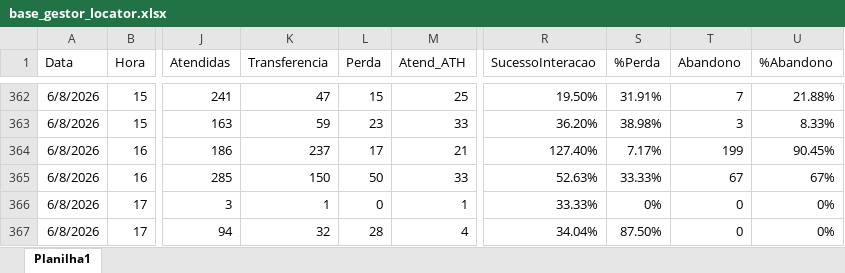
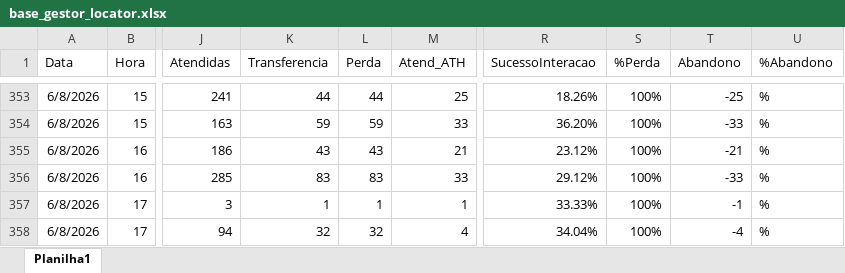
Before and after one commit to kikosouza159-afk/OSPDataCommandCenter, an Excel workbook: data/base_gestor_locator.xlsx, sheet Planilha1, drawn as a sheet; only a part is shown, gaps mark what is left out; values as stored, in another font and other column widths than the file's, no borders; addresses are those after the commit; the diff covers the shown part only; the diff names each change by its address in the sheet, - before the commit and + after, or states it on an @@ line.

```diff
--- a/data/base_gestor_locator.xlsx (sheet Planilha1)
+++ b/data/base_gestor_locator.xlsx (sheet Planilha1)
-K353 (Transferencia): 47
+K353 (Transferencia): 44
-L353 (Perda): 15
+L353 (Perda): 44
-R353 (SucessoInteracao): 19.50%
+R353 (SucessoInteracao): 18.26%
-S353 (%Perda): 31.91%
+S353 (%Perda): 100%
-T353 (Abandono): 7
+T353 (Abandono): -25
-U353 (%Abandono): 21.88%
+U353 (%Abandono): %
-L354 (Perda): 23
+L354 (Perda): 59
-S354 (%Perda): 38.98%
+S354 (%Perda): 100%
-T354 (Abandono): 3
+T354 (Abandono): -33
-U354 (%Abandono): 8.33%
+U354 (%Abandono): %
-K355 (Transferencia): 237
+K355 (Transferencia): 43
-L355 (Perda): 17
+L355 (Perda): 43
-R355 (SucessoInteracao): 127.40%
+R355 (SucessoInteracao): 23.12%
-S355 (%Perda): 7.17%
+S355 (%Perda): 100%
-T355 (Abandono): 199
+T355 (Abandono): -21
-U355 (%Abandono): 90.45%
+U355 (%Abandono): %
-K356 (Transferencia): 150
+K356 (Transferencia): 83
-L356 (Perda): 50
+L356 (Perda): 83
-R356 (SucessoInteracao): 52.63%
+R356 (SucessoInteracao): 29.12%
-S356 (%Perda): 33.33%
+S356 (%Perda): 100%
-T356 (Abandono): 67
+T356 (Abandono): -33
-U356 (%Abandono): 67%
+U356 (%Abandono): %
-L357 (Perda): 0
+L357 (Perda): 1
-S357 (%Perda): 0%
+S357 (%Perda): 100%
-T357 (Abandono): 0
+T357 (Abandono): -1
-U357:U358 (%Abandono): 0%
+U357:U358 (%Abandono): %
-L358 (Perda): 28
+L358 (Perda): 32
-S358 (%Perda): 87.50%
+S358 (%Perda): 100%
-T358 (Abandono): 0
+T358 (Abandono): -4
```
Also changed, not shown: 9 removed rows and 461 edited cells elsewhere in this sheet, data/base_creditas.xlsx.
